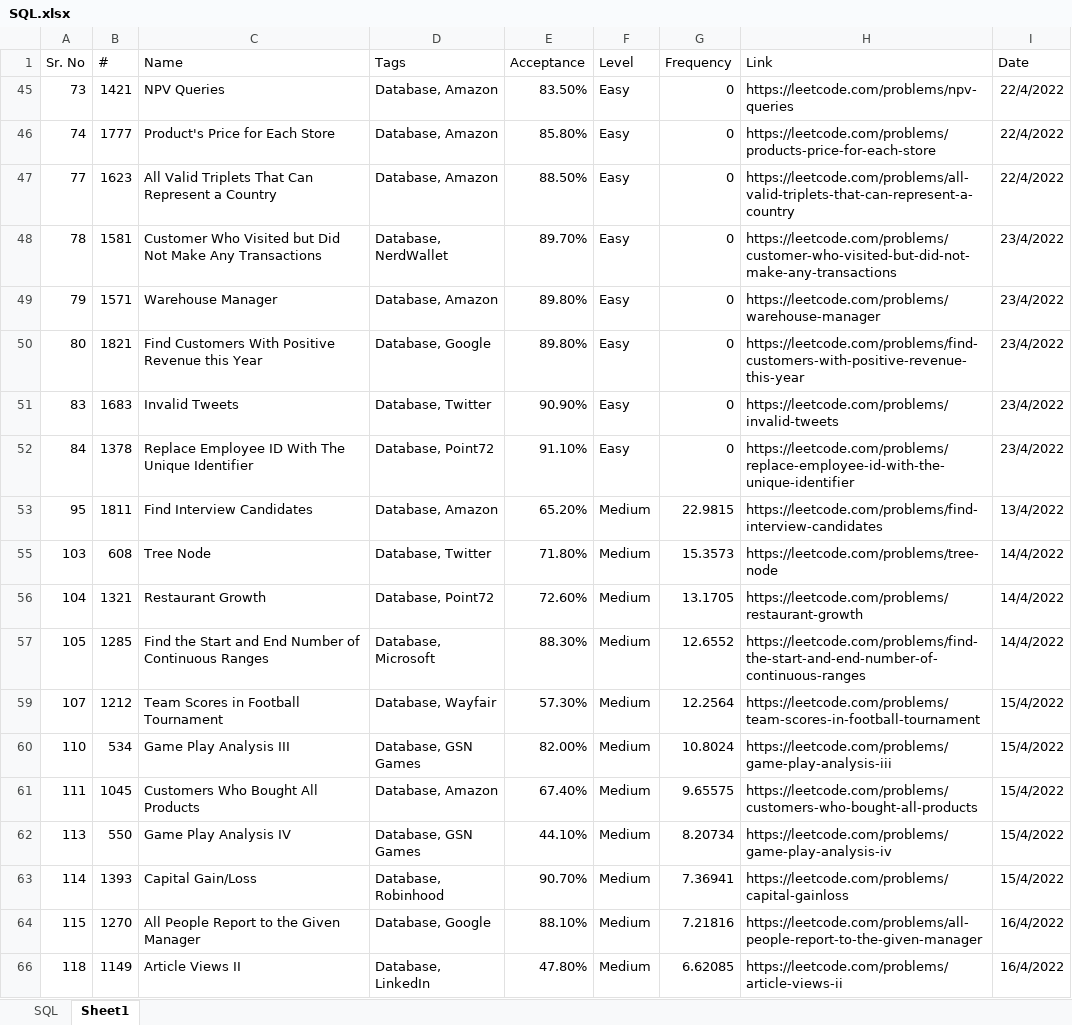
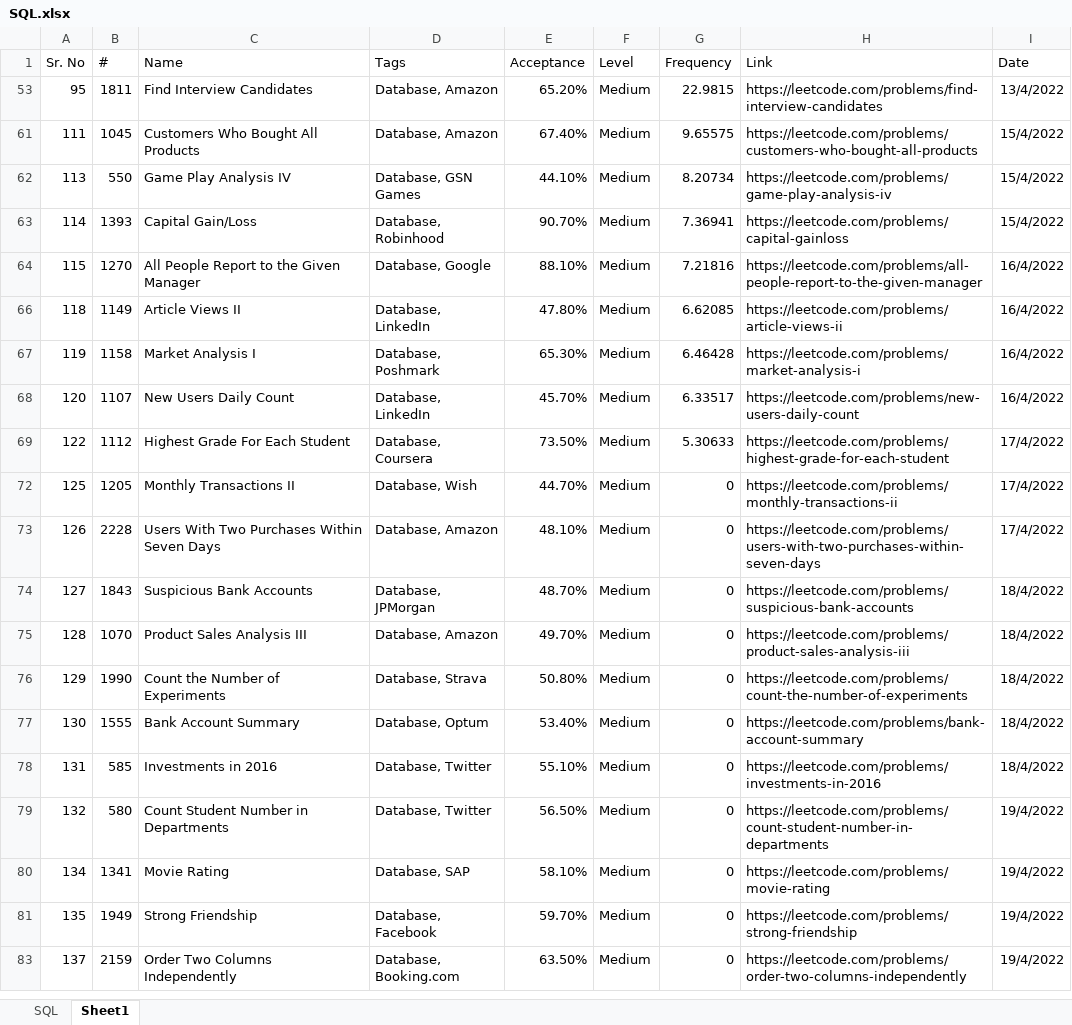
Before and after one commit to trajanikant/LeetCode, an Excel workbook: TopicSpecific/SQL.xlsx, sheet Sheet1, drawn as a sheet; only a part is shown; the shorter side is filled out with more unchanged rows; values as stored, in another font and other column widths than the file's, no borders; the diff names each change by its address in the sheet, - before the commit and + after, or states it on an @@ line.

```diff
--- a/TopicSpecific/SQL.xlsx (sheet Sheet1)
+++ b/TopicSpecific/SQL.xlsx (sheet Sheet1)
@@ row 45 hidden: 73 | 1421 | NPV Queries | Database, Amazon | 83.50% | Easy | 0 | https://leetcode.com/problems/npv-queries | 22/4/2022 @@
@@ row 46 hidden: 74 | 1777 | Product's Price for Each Store | Database, Amazon | 85.80% | Easy | 0 | https://leetcode.com/problems/products-price-for-each-store | 22/4/2022 @@
@@ row 47 hidden: 77 | 1623 | All Valid Triplets That Can Represent a Country | Database, Amazon | 88.50% | Easy | 0 | https://leetcode.com/problems/all-valid-triplets-that-can-represent-a-country | 22/4/2022 @@
@@ row 48 hidden: 78 | 1581 | Customer Who Visited but Did Not Make Any Transactions | Database, NerdWallet | 89.70% | Easy | 0 | https://leetcode.com/problems/customer-who-visited-but-did-not-make-any-transactions | 23/4/2022 @@
@@ row 49 hidden: 79 | 1571 | Warehouse Manager | Database, Amazon | 89.80% | Easy | 0 | https://leetcode.com/problems/warehouse-manager | 23/4/2022 @@
@@ row 50 hidden: 80 | 1821 | Find Customers With Positive Revenue this Year | Database, Google | 89.80% | Easy | 0 | https://leetcode.com/problems/find-customers-with-positive-revenue-this-year | 23/4/2022 @@
@@ row 51 hidden: 83 | 1683 | Invalid Tweets | Database, Twitter | 90.90% | Easy | 0 | https://leetcode.com/problems/invalid-tweets | 23/4/2022 @@
@@ row 52 hidden: 84 | 1378 | Replace Employee ID With The Unique Identifier | Database, Point72 | 91.10% | Easy | 0 | https://leetcode.com/problems/replace-employee-id-with-the-unique-identifier | 23/4/2022 @@
@@ row 55 hidden: 103 | 608 | Tree Node | Database, Twitter | 71.80% | Medium | 15.3573 | https://leetcode.com/problems/tree-node | 14/4/2022 @@
@@ row 56 hidden: 104 | 1321 | Restaurant Growth | Database, Point72 | 72.60% | Medium | 13.1705 | https://leetcode.com/problems/restaurant-growth | 14/4/2022 @@
@@ row 57 hidden: 105 | 1285 | Find the Start and End Number of Continuous Ranges | Database, Microsoft | 88.30% | Medium | 12.6552 | https://leetcode.com/problems/find-the-start-and-end-number-of-continuous-ranges | 14/4/2022 @@
@@ row 59 hidden: 107 | 1212 | Team Scores in Football Tournament | Database, Wayfair | 57.30% | Medium | 12.2564 | https://leetcode.com/problems/team-scores-in-football-tournament | 15/4/2022 @@
@@ row 60 hidden: 110 | 534 | Game Play Analysis III | Database, GSN Games | 82.00% | Medium | 10.8024 | https://leetcode.com/problems/game-play-analysis-iii | 15/4/2022 @@
```
Also changed, not shown: 12 other files.
